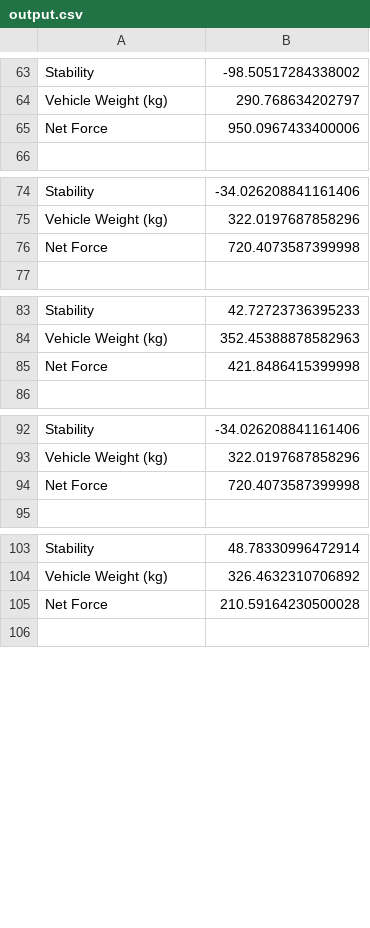
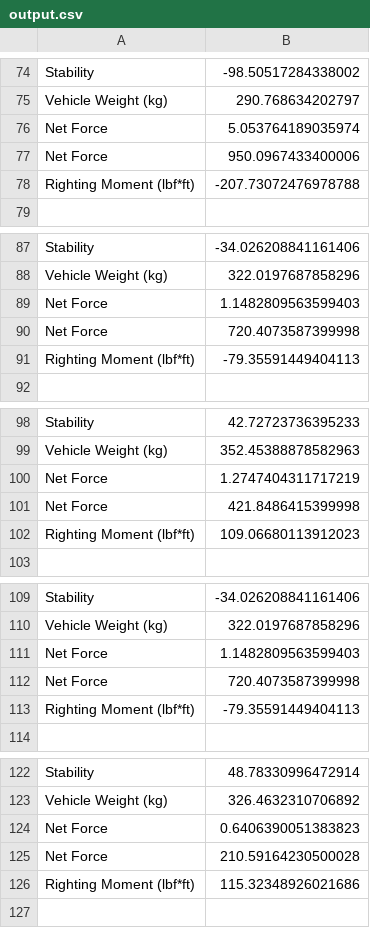
Before and after one commit to akolbie/Buoyancy-Calculator, a CSV file: output.csv, drawn as a sheet; only a part is shown, gaps mark what is left out; the diff covers the shown part only.

```diff
--- a/output.csv
+++ b/output.csv
@@ -64,3 +75,5 @@ Stability,-98.50517284338002
 Vehicle Weight (kg),290.768634202797
+Net Force,5.053764189035974
 Net Force,950.0967433400006
+Righting Moment (lbf*ft),-207.73072476978788
 ""
@@ -75,3 +88,5 @@ Stability,-34.026208841161406
 Vehicle Weight (kg),322.0197687858296
+Net Force,1.1482809563599403
 Net Force,720.4073587399998
+Righting Moment (lbf*ft),-79.35591449404113
 ""
@@ -84,3 +99,5 @@ Stability,42.72723736395233
 Vehicle Weight (kg),352.45388878582963
+Net Force,1.2747404311717219
 Net Force,421.8486415399998
+Righting Moment (lbf*ft),109.06680113912023
 ""
@@ -93,3 +110,5 @@ Stability,-34.026208841161406
 Vehicle Weight (kg),322.0197687858296
+Net Force,1.1482809563599403
 Net Force,720.4073587399998
+Righting Moment (lbf*ft),-79.35591449404113
 ""
@@ -104,3 +123,5 @@ Stability,48.78330996472914
 Vehicle Weight (kg),326.4632310706892
+Net Force,0.6406390051383823
 Net Force,210.59164230500028
+Righting Moment (lbf*ft),115.32348926021686
 ""
```
Also changed, not shown: 15 added rows and 1 edited cell elsewhere in this file, 1 other file.
